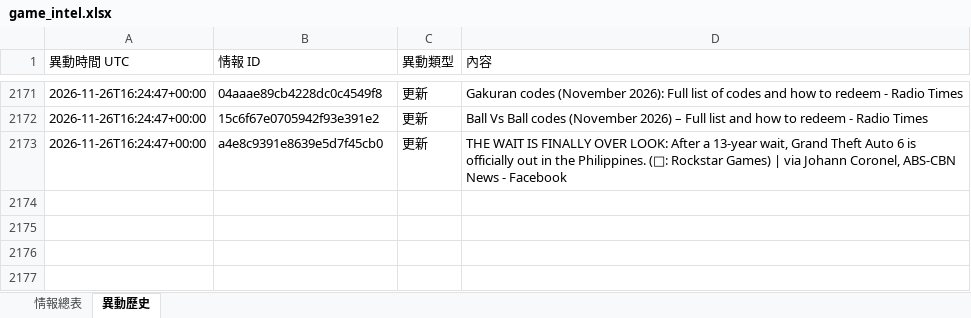
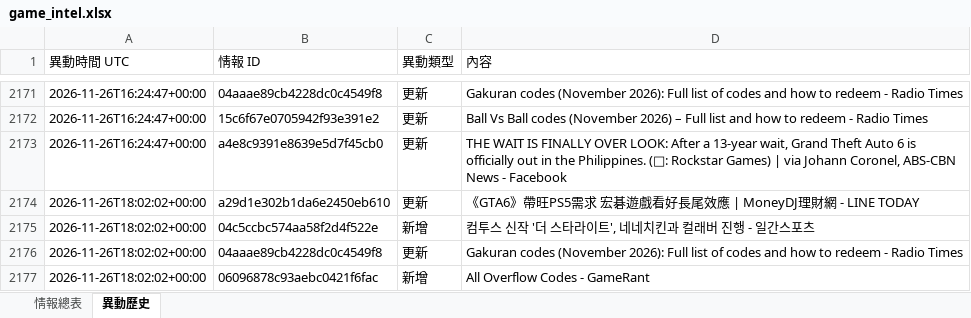
Before and after one commit to jerry000123456789-art/game-intel1, an Excel workbook: docs/game_intel.xlsx, sheet 異動歷史, drawn as a sheet; only a part is shown, gaps mark what is left out; values as stored, in another font and other column widths than the file's, no borders; the diff names each change by its address in the sheet, - before the commit and + after, or states it on an @@ line.

```diff
--- a/docs/game_intel.xlsx (sheet 異動歷史)
+++ b/docs/game_intel.xlsx (sheet 異動歷史)
+row 2174: 2026-11-26T18:02:02+00:00 | a29d1e302b1da6e2450eb610 | 更新 | 《GTA6》帶旺PS5需求 宏碁遊戲看好長尾效應 | MoneyDJ理財網 - LINE TODAY
+row 2175: 2026-11-26T18:02:02+00:00 | 04c5ccbc574aa58f2d4f522e | 新增 | 컴투스 신작 '더 스타라이트', 네네치킨과 컬래버 진행 - 일간스포츠
+row 2176: 2026-11-26T18:02:02+00:00 | 04aaae89cb4228dc0c4549f8 | 更新 | Gakuran codes (November 2026): Full list of codes and how to redeem - Radio Times
+row 2177: 2026-11-26T18:02:02+00:00 | 06096878c93aebc0421f6fac | 新增 | All Overflow Codes - GameRant
```
Also changed, not shown: sheet 情報總表, 4 other files.
